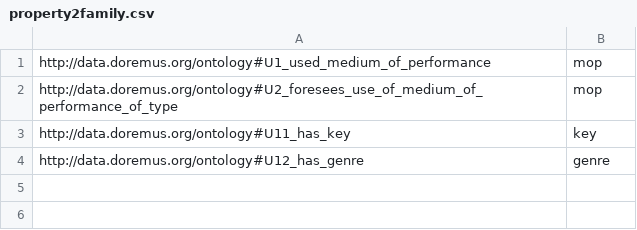
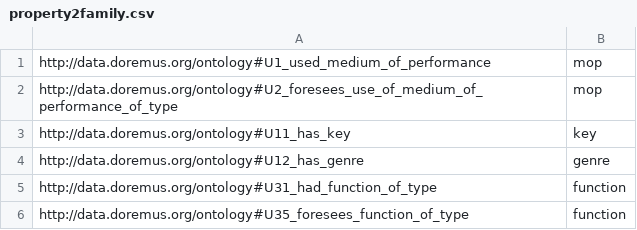
Before and after one commit to DOREMUS-ANR/euterpe-converter, a CSV file: src/main/resources/property2family.csv, drawn as a sheet; the diff names each change by its address in the sheet, - before the commit and + after, or states it on an @@ line.

```diff
--- a/src/main/resources/property2family.csv
+++ b/src/main/resources/property2family.csv
+row 5: http://data.doremus.org/ontology#U31_had_function_of_type | function
+row 6: http://data.doremus.org/ontology#U35_foresees_function_of_type | function
```
Also changed, not shown: 13 other files.
